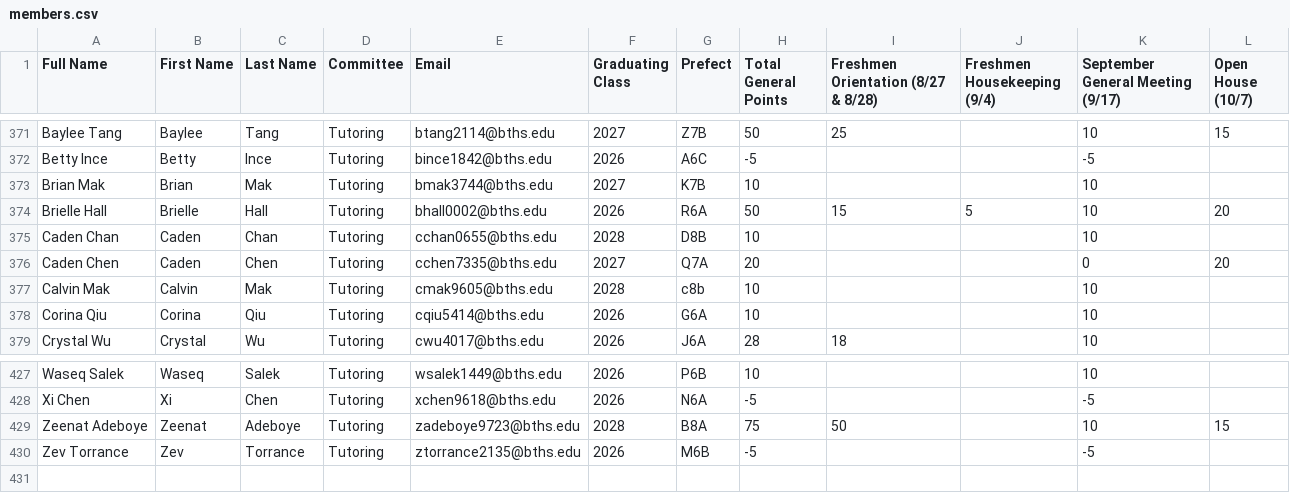
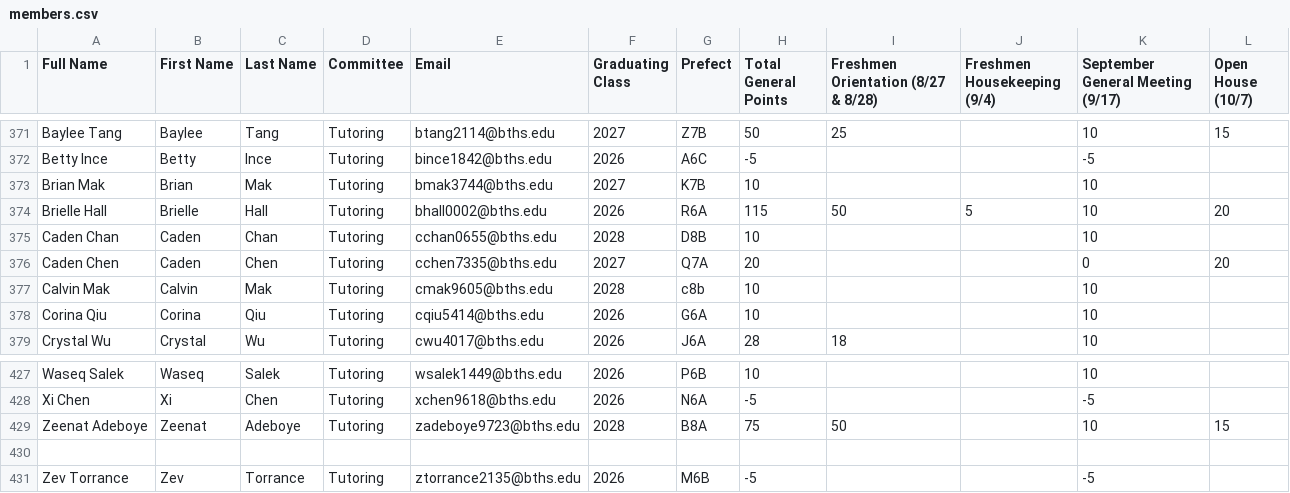
Before and after one commit to BTHS-NHS-Secretaries/bthsnhs.org, a CSV file: members.csv, drawn as a sheet; only a part is shown, gaps mark what is left out.

Commit message:
Update members.csv

```diff
--- a/members.csv
+++ b/members.csv
@@ -373,3 +373,3 @@ Betty Ince,Betty,Ince,Tutoring,bince1842@bths.edu,2026,A6C,-5,,,-5,
 Brian Mak,Brian,Mak,Tutoring,bmak3744@bths.edu,2027,K7B,10,,,10,
-Brielle Hall,Brielle,Hall,Tutoring,bhall0002@bths.edu,2026,R6A,50,15,5,10,20
+Brielle Hall,Brielle,Hall,Tutoring,bhall0002@bths.edu,2026,R6A,115,50,5,10,20
 Caden Chan,Caden,Chan,Tutoring,cchan0655@bths.edu,2028,D8B,10,,,10,
@@ -429,2 +429,3 @@ Xi Chen,Xi,Chen,Tutoring,xchen9618@bths.edu,2026,N6A,-5,,,-5,
 Zeenat Adeboye,Zeenat,Adeboye,Tutoring,zadeboye9723@bths.edu,2028,B8A,75,50,,10,15
+
 Zev Torrance,Zev,Torrance,Tutoring,ztorrance2135@bths.edu,2026,M6B,-5,,,-5,
```
